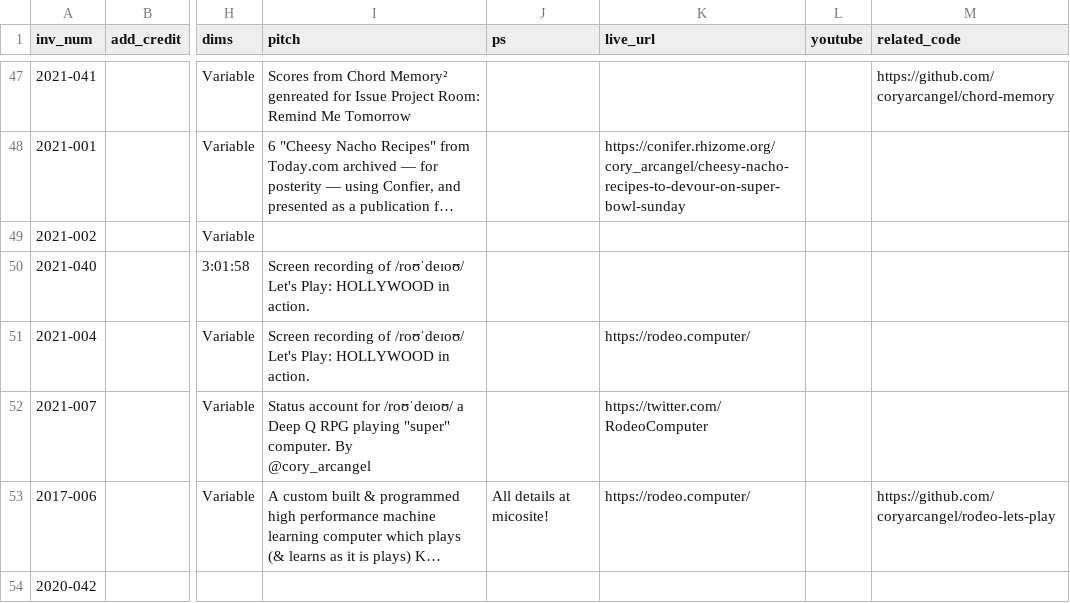
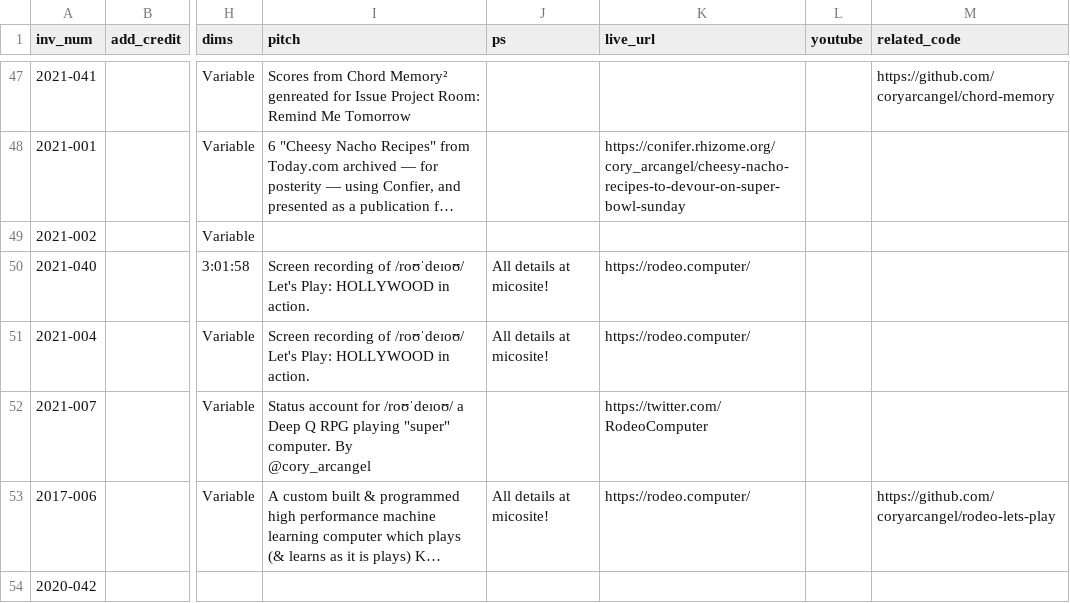
Before and after one commit to coryarcangel/coryarcangel.com, a CSV file: _data/things.csv, drawn as a sheet; only a part is shown, gaps mark what is left out; long unchanged cells end in …; the diff names each change by its address in the sheet, - before the commit and + after, or states it on an @@ line.

Commit message:
Fix Rodeo works

```diff
--- a/_data/things.csv
+++ b/_data/things.csv
-J50:J51 (ps): (empty)
+J50:J51 (ps): All details at micosite!
-K50 (live_url): (empty)
+K50 (live_url): https://rodeo.computer/
```
